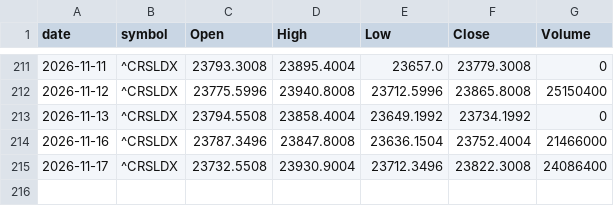
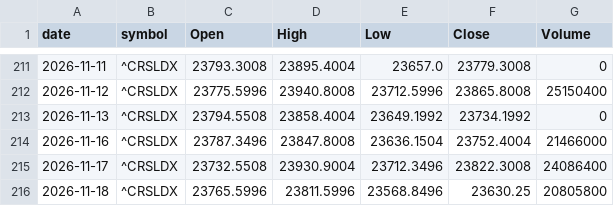
Before and after one commit to meet-minimalist/paper-trader, a CSV file: data/benchmark_in/2026.csv, drawn as a sheet; only a part is shown, gaps mark what is left out; the diff names each change by its address in the sheet, - before the commit and + after, or states it on an @@ line.

```diff
--- a/data/benchmark_in/2026.csv
+++ b/data/benchmark_in/2026.csv
+row 216: 2026-11-18 | ^CRSLDX | 23765.5996 | 23811.5996 | 23568.8496 | 23630.25 | 20805800
```
Also changed, not shown: data/benchmark_us/2026.csv, 26 other files.
